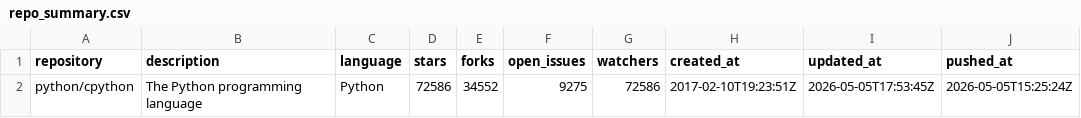
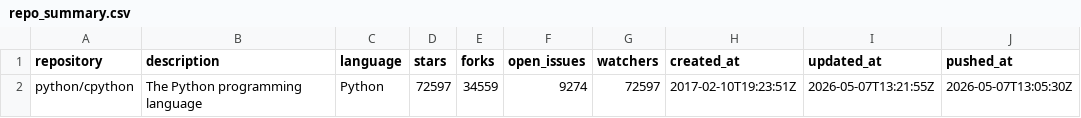
Before and after one commit to EOLCRUTCHES/cloud-data-pipeline, a CSV file: repo_summary.csv, drawn as a sheet; only a part is shown; the diff names each change by its address in the sheet, - before the commit and + after, or states it on an @@ line.

```diff
--- a/repo_summary.csv
+++ b/repo_summary.csv
-D2 (stars): 72586
+D2 (stars): 72597
-E2 (forks): 34552
+E2 (forks): 34559
-F2 (open_issues): 9275
+F2 (open_issues): 9274
-G2 (watchers): 72586
+G2 (watchers): 72597
-I2 (updated_at): 2026-05-05T17:53:45Z
+I2 (updated_at): 2026-05-07T13:21:55Z
-J2 (pushed_at): 2026-05-05T15:25:24Z
+J2 (pushed_at): 2026-05-07T13:05:30Z
```
Also changed, not shown: 5 other files.
